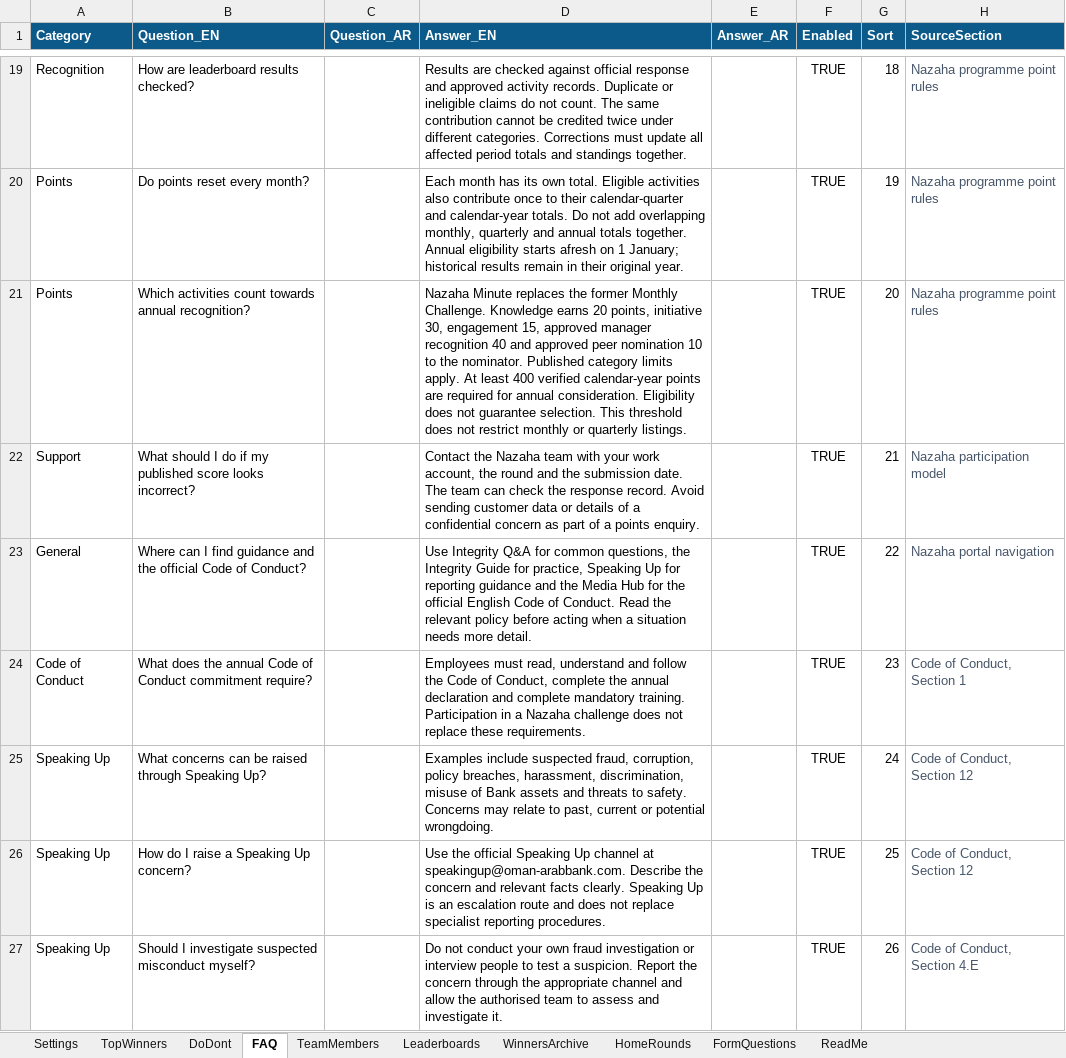
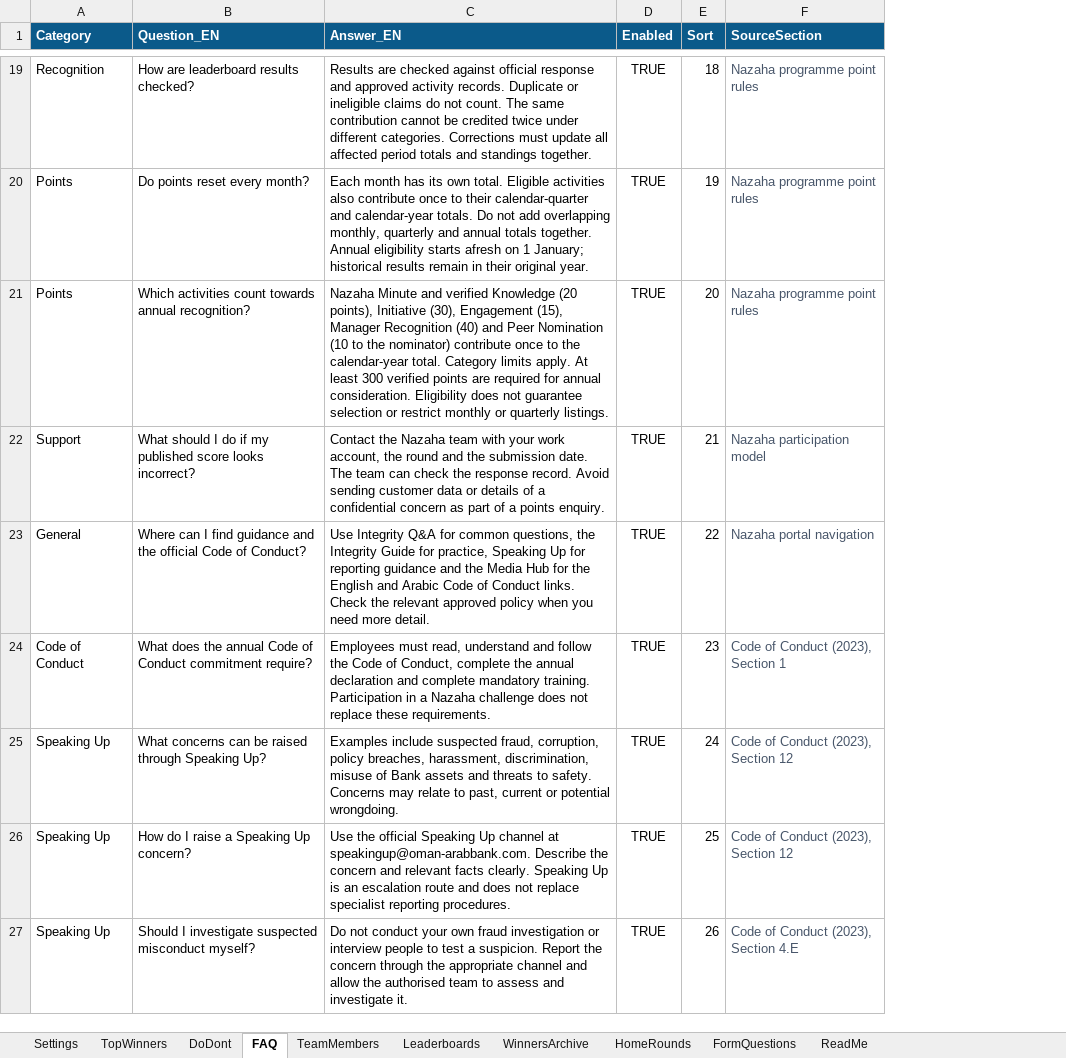
Before and after one commit to n0mks/Nahyan-, an Excel workbook: config.xlsx, sheet FAQ, drawn as a sheet; only a part is shown, gaps mark what is left out; values as stored, in another font and other column widths than the file's, no borders; table styles not drawn; removed rows and columns are numbered as before the commit, all else as after; the diff covers the shown part only; the diff names each change by its address in the sheet, - before the commit and + after, or states it on an @@ line.

```diff
--- a/config.xlsx (sheet FAQ)
+++ b/config.xlsx (sheet FAQ)
-column C (Question_AR), empty
-column E (Answer_AR), empty
-C21 (Answer_EN): Nazaha Minute replaces the former Monthly Challenge. Knowledge earns 20 points, initiative 30, engagement 15, approved manager recognition 40 and approved peer nomination 10 to the nominator. Published category limits apply. At least 400 verified calendar-year points are required for annual consideration. Eligibility does not guarantee selection. This threshold does not restrict monthly…
+C21 (Answer_EN): Nazaha Minute and verified Knowledge (20 points), Initiative (30), Engagement (15), Manager Recognition (40) and Peer Nomination (10 to the nominator) contribute once to the calendar-year total. Category limits apply. At least 300 verified points are required for annual consideration. Eligibility does not guarantee selection or restrict monthly…
-C23 (Answer_EN): …for the official English Code of Conduct. Read the relevant policy before acting when a situation needs more detail.
+C23 (Answer_EN): …for the English and Arabic Code of Conduct links. Check the relevant approved policy when you need more detail.
-F24 (SourceSection): Code of Conduct, Section 1
+F24 (SourceSection): Code of Conduct (2023), Section 1
-F25:F26 (SourceSection): Code of Conduct, Section 12
+F25:F26 (SourceSection): Code of Conduct (2023), Section 12
-F27 (SourceSection): Code of Conduct, Section 4.E
+F27 (SourceSection): Code of Conduct (2023), Section 4.E
```
Also changed, not shown: 56 added rows and 28 edited cells elsewhere in this sheet, sheet Leaderboards, sheet WinnersArchive, sheet DoDont, sheet ReadMe, sheet FormQuestions, sheet HomeRounds, 2 more sheets, formulas that keep their value.
